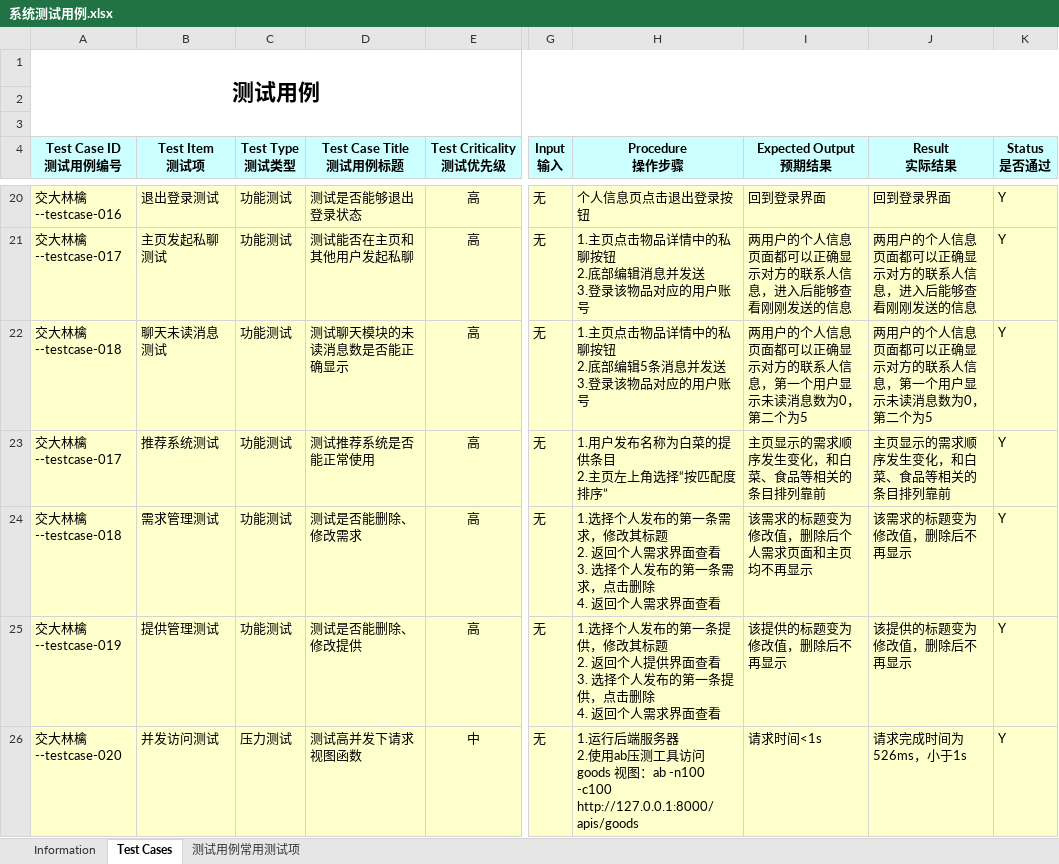
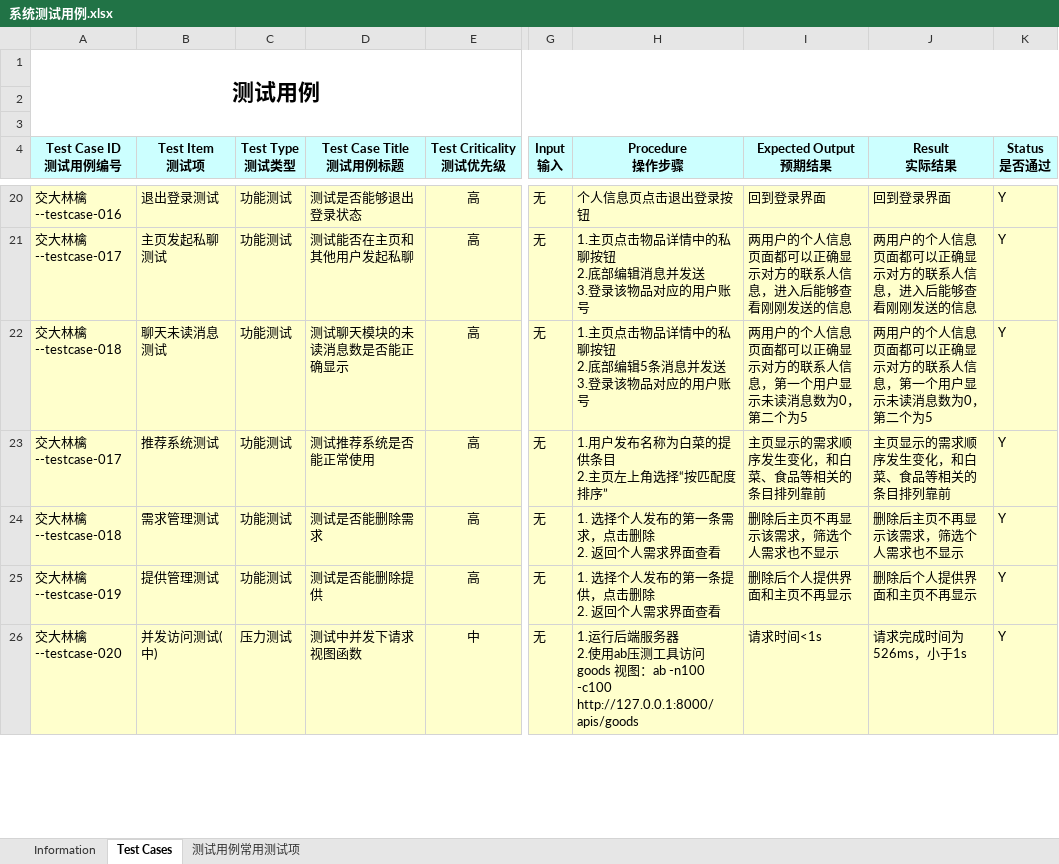
Before and after one commit to MadCreeper/Ringo, an Excel workbook: FinalRelease/系统测试用例.xlsx, sheet Test Cases, drawn as a sheet; only a part is shown, gaps mark what is left out; values as stored, in another font and other column widths than the file's, no borders; ↵ is a line break in a cell; the diff covers the shown part only; the diff names each change by its address in the sheet, - before the commit and + after, or states it on an @@ line.

Commit message:
FinalRelease updated

```diff
--- a/FinalRelease/系统测试用例.xlsx (sheet Test Cases)
+++ b/FinalRelease/系统测试用例.xlsx (sheet Test Cases)
-D24 (Test Case Title 测试用例标题): 测试是否能删除、修改需求
+D24 (Test Case Title 测试用例标题): 测试是否能删除需求
-H24 (Procedure 操作步骤): …条需求，修改其标题 ↵ 2. 返回个人需求界面查看 ↵ 3. 选择个人发布的第一条需求，点击删除 ↵ 4. 返回个人…
+H24 (Procedure 操作步骤): …条需求，点击删除 ↵ 2. 返回个人…
-I24 (Expected Output 预期结果): 该需求的标题变为修改值，删除后个人需求页面和主页均不再显示
+I24 (Expected Output 预期结果): 删除后主页不再显示该需求，筛选个人需求也不显示
-J24 (Result 实际结果): 该需求的标题变为修改值，删除后不再显示
+J24 (Result 实际结果): 删除后主页不再显示该需求，筛选个人需求也不显示
-D25 (Test Case Title 测试用例标题): 测试是否能删除、修改提供
+D25 (Test Case Title 测试用例标题): 测试是否能删除提供
-H25 (Procedure 操作步骤): …条提供，修改其标题 ↵ 2. 返回个人提供界面查看 ↵ 3. 选择个人发布的第一条提供，点击删除 ↵ 4. 返回个人…
+H25 (Procedure 操作步骤): …条提供，点击删除 ↵ 2. 返回个人…
-I25 (Expected Output 预期结果): 该提供的标题变为修改值，删除后不再显示
+I25 (Expected Output 预期结果): 删除后个人提供界面和主页不再显示
-J25 (Result 实际结果): 该提供的标题变为修改值，删除后不再显示
+J25 (Result 实际结果): 删除后个人提供界面和主页不再显示
-B26 (Test Item 测试项): 并发访问测试
+B26 (Test Item 测试项): 并发访问测试(中)
-D26 (Test Case Title 测试用例标题): 测试高并发下请求视图函数
+D26 (Test Case Title 测试用例标题): 测试中并发下请求视图函数
```
Also changed, not shown: 2 added rows and 1 edited cell elsewhere in this sheet, sheet Information, 10 other files.
